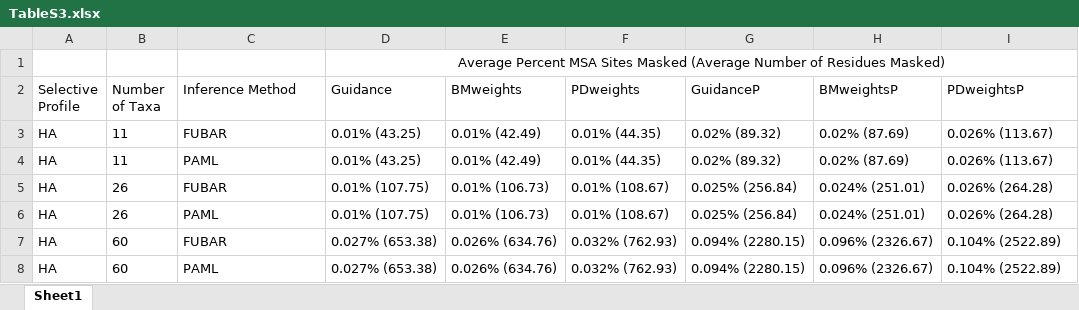
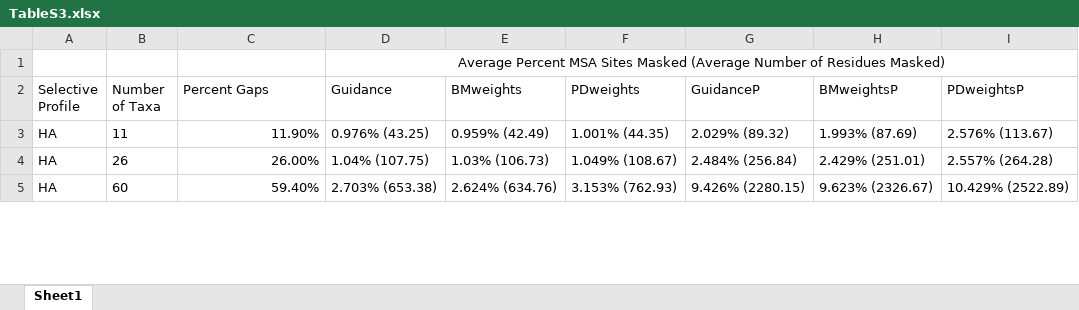
Before and after one commit to sjspielman/alignment_filtering, an Excel workbook: Manuscript/Revision/TableS3.xlsx, sheet Sheet1, drawn as a sheet; only a part is shown; values as stored, in another font and other column widths than the file's, no borders; removed rows and columns are numbered as before the commit, all else as after; the diff covers the shown part only; the diff names each change by its address in the sheet, - before the commit and + after, or states it on an @@ line.

Commit message:
Added percent gaps to this table, now to remove from main text

```diff
--- a/Manuscript/Revision/TableS3.xlsx (sheet Sheet1)
+++ b/Manuscript/Revision/TableS3.xlsx (sheet Sheet1)
-C2: Inference Method
+C2: Percent Gaps
-C3 (Percent Gaps): FUBAR
+C3 (Percent Gaps): 11.90%
-C3 alignment: left
+C3 alignment: right
-D3 (Guidance): 0.01% (43.25)
+D3 (Guidance): 0.976% (43.25)
-E3 (BMweights): 0.01% (42.49)
+E3 (BMweights): 0.959% (42.49)
-F3 (PDweights): 0.01% (44.35)
+F3 (PDweights): 1.001% (44.35)
-G3 (GuidanceP): 0.02% (89.32)
+G3 (GuidanceP): 2.029% (89.32)
-H3 (BMweightsP): 0.02% (87.69)
+H3 (BMweightsP): 1.993% (87.69)
-I3 (PDweightsP): 0.026% (113.67)
+I3 (PDweightsP): 2.576% (113.67)
-row 4: HA | 11 | PAML | 0.01% (43.25) | 0.01% (42.49) | 0.01% (44.35) | 0.02% (89.32) | 0.02% (87.69) | 0.026% (113.67)
-C4 (Percent Gaps): FUBAR
+C4 (Percent Gaps): 26.00%
-C4 alignment: left
+C4 alignment: right
-D4 (Guidance): 0.01% (107.75)
+D4 (Guidance): 1.04% (107.75)
-E4 (BMweights): 0.01% (106.73)
+E4 (BMweights): 1.03% (106.73)
-F4 (PDweights): 0.01% (108.67)
+F4 (PDweights): 1.049% (108.67)
-G4 (GuidanceP): 0.025% (256.84)
+G4 (GuidanceP): 2.484% (256.84)
-H4 (BMweightsP): 0.024% (251.01)
+H4 (BMweightsP): 2.429% (251.01)
-I4 (PDweightsP): 0.026% (264.28)
+I4 (PDweightsP): 2.557% (264.28)
-row 6: HA | 26 | PAML | 0.01% (107.75) | 0.01% (106.73) | 0.01% (108.67) | 0.025% (256.84) | 0.024% (251.01) | 0.026% (264.28)
-C5 (Percent Gaps): FUBAR
+C5 (Percent Gaps): 59.40%
-C5 alignment: left
+C5 alignment: right
-D5 (Guidance): 0.027% (653.38)
+D5 (Guidance): 2.703% (653.38)
-E5 (BMweights): 0.026% (634.76)
+E5 (BMweights): 2.624% (634.76)
-F5 (PDweights): 0.032% (762.93)
+F5 (PDweights): 3.153% (762.93)
-G5 (GuidanceP): 0.094% (2280.15)
+G5 (GuidanceP): 9.426% (2280.15)
-H5 (BMweightsP): 0.096% (2326.67)
+H5 (BMweightsP): 9.623% (2326.67)
-I5 (PDweightsP): 0.104% (2522.89)
+I5 (PDweightsP): 10.429% (2522.89)
-row 8: HA | 60 | PAML | 0.027% (653.38) | 0.026% (634.76) | 0.032% (762.93) | 0.094% (2280.15) | 0.096% (2326.67) | 0.104% (2522.89)
```
Also changed, not shown: 1 added row, 3 removed rows, 36 edited cells and cell formats elsewhere in this sheet.
